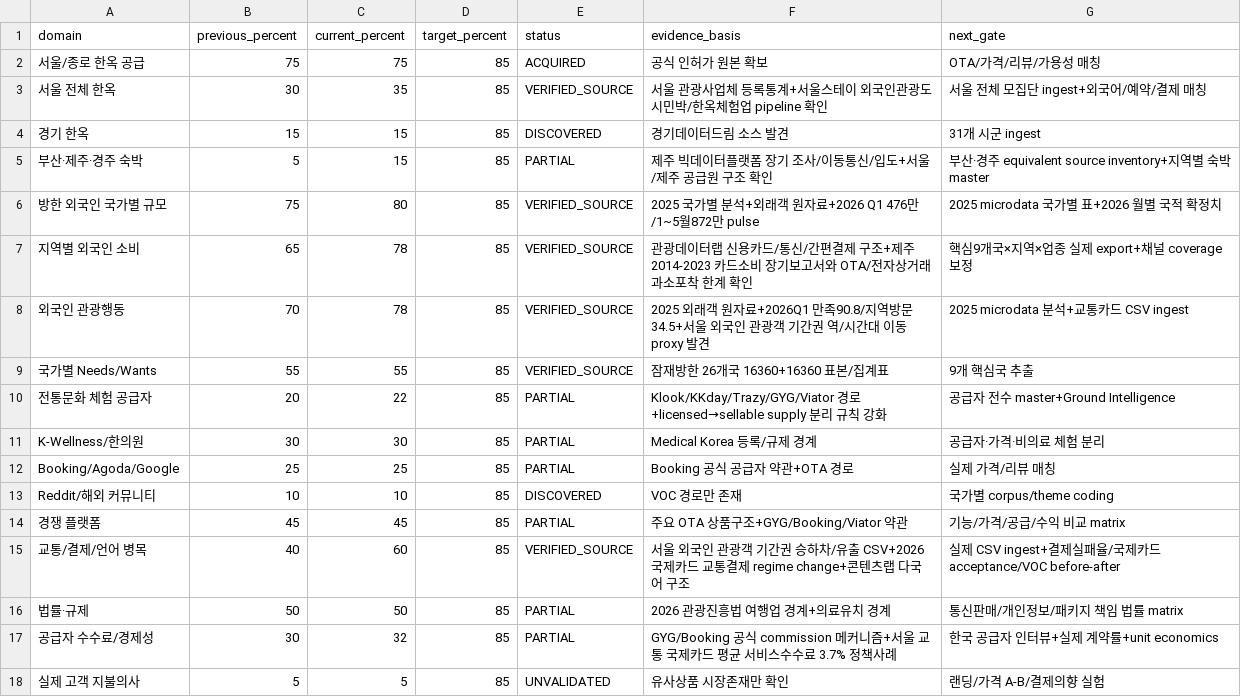
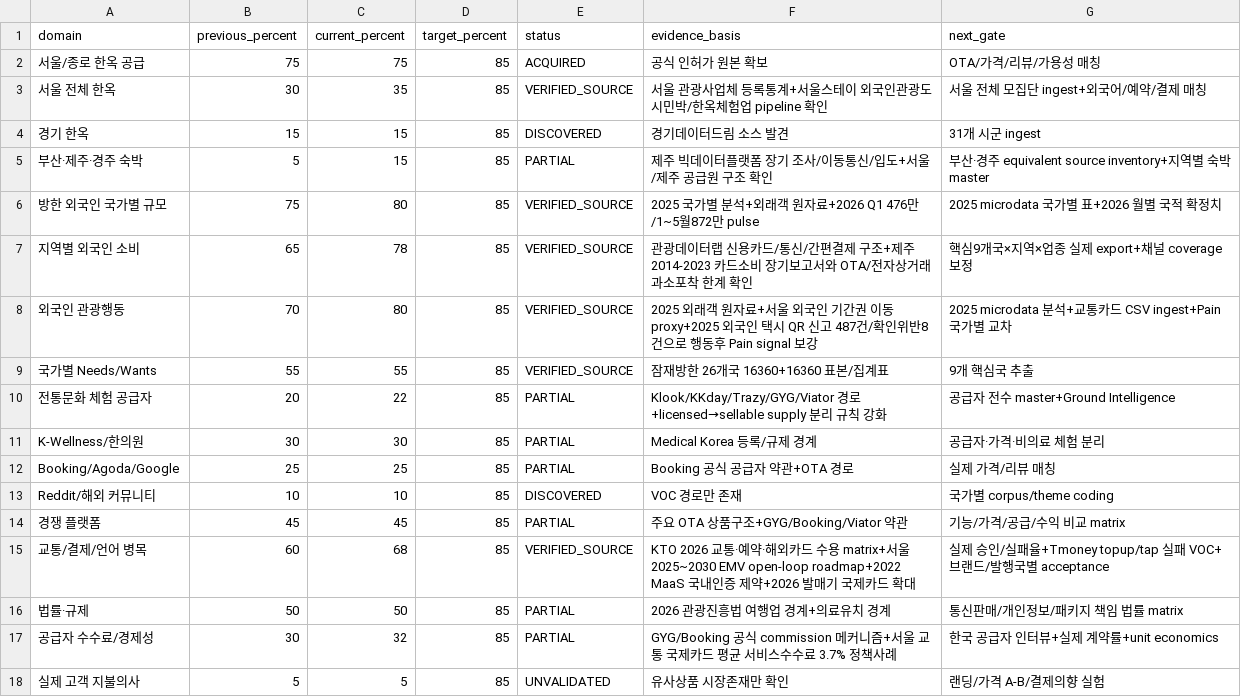
Before and after one commit to fusion3333/fusion, a CSV file: .k전통플랫폼/data/PROGRESS_SCORECARD_2026-08-27.csv, drawn as a sheet.

Commit message:
research: raise payment mobility evidence coverage after official matrix

```diff
--- a/.k전통플랫폼/data/PROGRESS_SCORECARD_2026-08-27.csv
+++ b/.k전통플랫폼/data/PROGRESS_SCORECARD_2026-08-27.csv
@@ -7,3 +7,3 @@ domain,previous_percent,current_percent,target_percent,status,evidence_basis,nex
 지역별 외국인 소비,65,78,85,VERIFIED_SOURCE,관광데이터랩 신용카드/통신/간편결제 구조+제주 2014-2023 카드소비 장기보고서와 OTA/전자상거래 과소포착 한계 확인,핵심9개국×지역×업종 실제 export+채널 coverage 보정
-외국인 관광행동,70,78,85,VERIFIED_SOURCE,2025 외래객 원자료+2026Q1 만족90.8/지역방문34.5+서울 외국인 관광객 기간권 역/시간대 이동 proxy 발견,2025 microdata 분석+교통카드 CSV ingest
+외국인 관광행동,70,80,85,VERIFIED_SOURCE,2025 외래객 원자료+서울 외국인 기간권 이동 proxy+2025 외국인 택시 QR 신고 487건/확인위반8건으로 행동후 Pain signal 보강,2025 microdata 분석+교통카드 CSV ingest+Pain 국가별 교차
 국가별 Needs/Wants,55,55,85,VERIFIED_SOURCE,잠재방한 26개국 16360+16360 표본/집계표,9개 핵심국 추출
@@ -14,3 +14,3 @@ Reddit/해외 커뮤니티,10,10,85,DISCOVERED,VOC 경로만 존재,국가별 co
 경쟁 플랫폼,45,45,85,PARTIAL,주요 OTA 상품구조+GYG/Booking/Viator 약관,기능/가격/공급/수익 비교 matrix
-교통/결제/언어 병목,40,60,85,VERIFIED_SOURCE,서울 외국인 관광객 기간권 승하차/유출 CSV+2026 국제카드 교통결제 regime change+콘텐츠랩 다국어 구조,실제 CSV ingest+결제실패율/국제카드 acceptance/VOC before-after
+교통/결제/언어 병목,60,68,85,VERIFIED_SOURCE,KTO 2026 교통·예약·해외카드 수용 matrix+서울 2025~2030 EMV open-loop roadmap+2022 MaaS 국내인증 제약+2026 발매기 국제카드 확대,실제 승인/실패율+Tmoney topup/tap 실패 VOC+브랜드/발행국별 acceptance
 법률·규제,50,50,85,PARTIAL,2026 관광진흥법 여행업 경계+의료유치 경계,통신판매/개인정보/패키지 책임 법률 matrix
```
